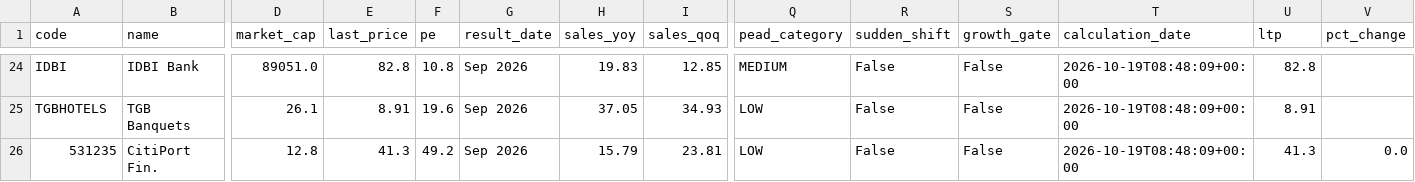
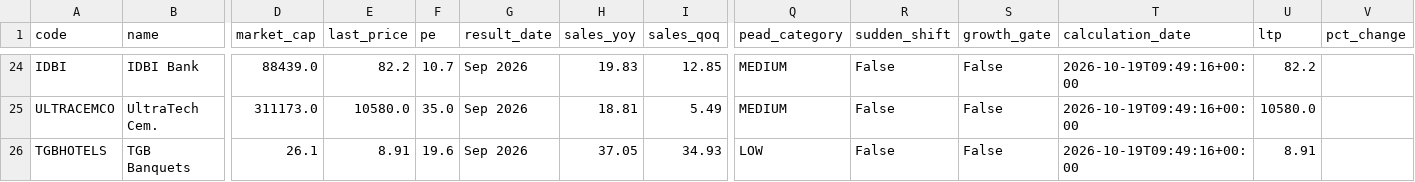
Before and after one commit to anki1007/scanX, a CSV file: docs/data/pead.csv, drawn as a sheet; only a part is shown, gaps mark what is left out; removed rows and columns are numbered as before the commit, all else as after; rows hold the shown columns only; the diff covers the shown part only; the diff names each change by its address in the sheet, - before the commit and + after, or states it on an @@ line.

```diff
--- a/docs/data/pead.csv
+++ b/docs/data/pead.csv
-D24 (market_cap): 89051.0
+D24 (market_cap): 88439.0
-E24 (last_price): 82.8
+E24 (last_price): 82.2
-F24 (pe): 10.8
+F24 (pe): 10.7
-T24 (calculation_date): 2026-10-19T08:48:09+00:00
+T24 (calculation_date): 2026-10-19T09:49:16+00:00
-U24 (ltp): 82.8
+U24 (ltp): 82.2
+row 25: ULTRACEMCO | UltraTech Cem. | 311173.0 | 10580.0 | 35.0 | Sep 2026 | 18.81 | 5.49 | MEDIUM | False | False | 2026-10-19T09:49:16+00:00 | 10580.0
-T26 (calculation_date): 2026-10-19T08:48:09+00:00
+T26 (calculation_date): 2026-10-19T09:49:16+00:00
-row 26: 531235 | CitiPort Fin. | 12.8 | 41.3 | 49.2 | Sep 2026 | 15.79 | 23.81 | LOW | False | False | 2026-10-19T08:48:09+00:00 | 41.3 | 0.0
```
Also changed, not shown: 2 added rows, 2 removed rows and 75 edited cells elsewhere in this file, 16 other files.
